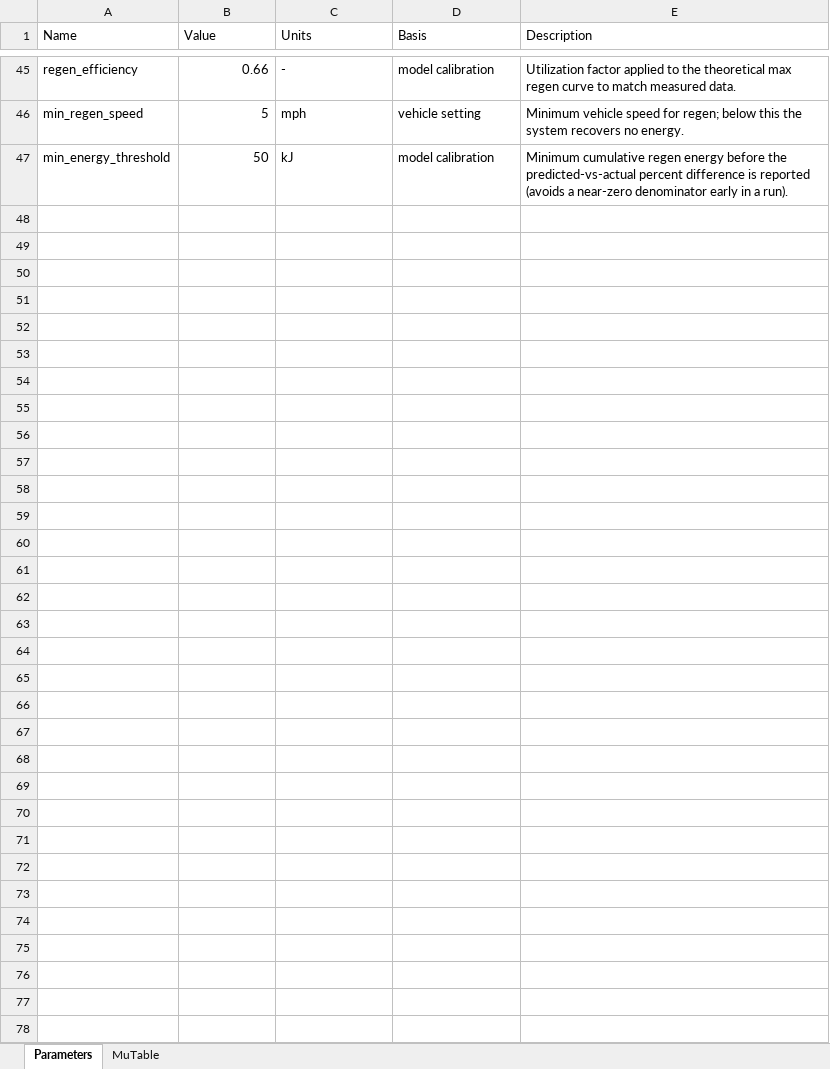
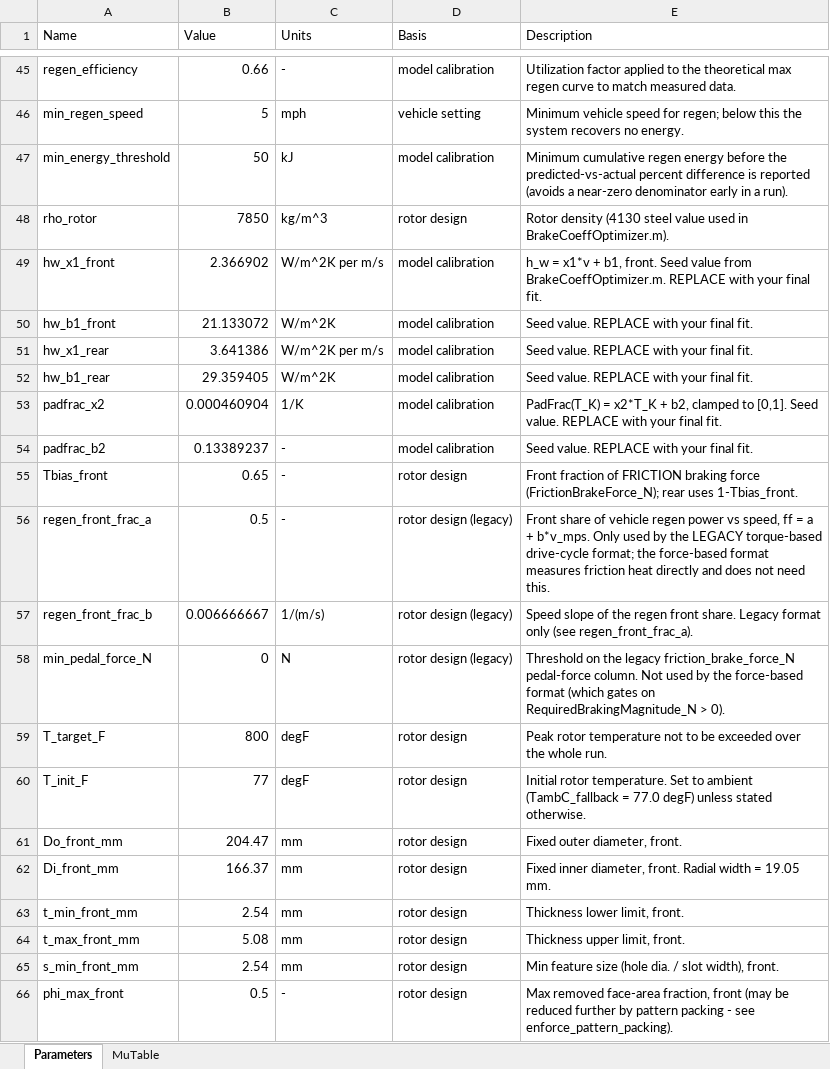
Before and after one commit to OliverO963/RIT-Brake-System-Analysis, an Excel workbook: VehicleParameters.xlsx, sheet Parameters, drawn as a sheet; only a part is shown, gaps mark what is left out; values as stored, in another font and other column widths than the file's, no borders; the diff covers the shown part only; the diff names each change by its address in the sheet, - before the commit and + after, or states it on an @@ line.

```diff
--- a/VehicleParameters.xlsx (sheet Parameters)
+++ b/VehicleParameters.xlsx (sheet Parameters)
+row 48: rho_rotor | 7850 | kg/m^3 | rotor design | Rotor density (4130 steel value used in BrakeCoeffOptimizer.m).
+row 49: hw_x1_front | 2.366902 | W/m^2K per m/s | model calibration | h_w = x1*v + b1, front. Seed value from BrakeCoeffOptimizer.m. REPLACE with your final fit.
+row 50: hw_b1_front | 21.133072 | W/m^2K | model calibration | Seed value. REPLACE with your final fit.
+row 51: hw_x1_rear | 3.641386 | W/m^2K per m/s | model calibration | Seed value. REPLACE with your final fit.
+row 52: hw_b1_rear | 29.359405 | W/m^2K | model calibration | Seed value. REPLACE with your final fit.
+row 53: padfrac_x2 | 0.000460904 | 1/K | model calibration | PadFrac(T_K) = x2*T_K + b2, clamped to [0,1]. Seed value. REPLACE with your final fit.
+row 54: padfrac_b2 | 0.13389237 | - | model calibration | Seed value. REPLACE with your final fit.
+row 55: Tbias_front | 0.65 | - | rotor design | Front fraction of FRICTION braking force (FrictionBrakeForce_N); rear uses 1-Tbias_front.
+row 56: regen_front_frac_a | 0.5 | - | rotor design (legacy) | Front share of vehicle regen power vs speed, ff = a + b*v_mps. Only used by the LEGACY torque-based drive-cycle format; the force-based format measures friction heat directly and does not need this.
+row 57: regen_front_frac_b | 0.006666667 | 1/(m/s) | rotor design (legacy) | Speed slope of the regen front share. Legacy format only (see regen_front_frac_a).
+row 58: min_pedal_force_N | 0 | N | rotor design (legacy) | Threshold on the legacy friction_brake_force_N pedal-force column. Not used by the force-based format (which gates on RequiredBrakingMagnitude_N > 0).
+row 59: T_target_F | 800 | degF | rotor design | Peak rotor temperature not to be exceeded over the whole run.
+row 60: T_init_F | 77 | degF | rotor design | Initial rotor temperature. Set to ambient (TambC_fallback = 77.0 degF) unless stated otherwise.
+row 61: Do_front_mm | 204.47 | mm | rotor design | Fixed outer diameter, front.
+row 62: Di_front_mm | 166.37 | mm | rotor design | Fixed inner diameter, front. Radial width = 19.05 mm.
+row 63: t_min_front_mm | 2.54 | mm | rotor design | Thickness lower limit, front.
+row 64: t_max_front_mm | 5.08 | mm | rotor design | Thickness upper limit, front.
+row 65: s_min_front_mm | 2.54 | mm | rotor design | Min feature size (hole dia. / slot width), front.
+row 66: phi_max_front | 0.5 | - | rotor design | Max removed face-area fraction, front (may be reduced further by pattern packing - see enforce_pattern_packing).
```
Also changed, not shown: 19 added rows elsewhere in this sheet, RotorSizingResults.xlsx, 2 other files.
